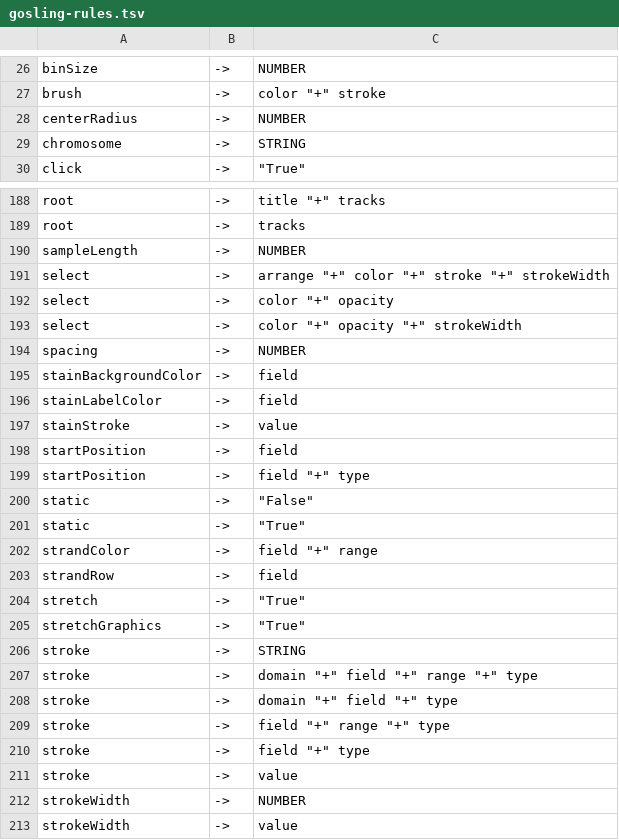
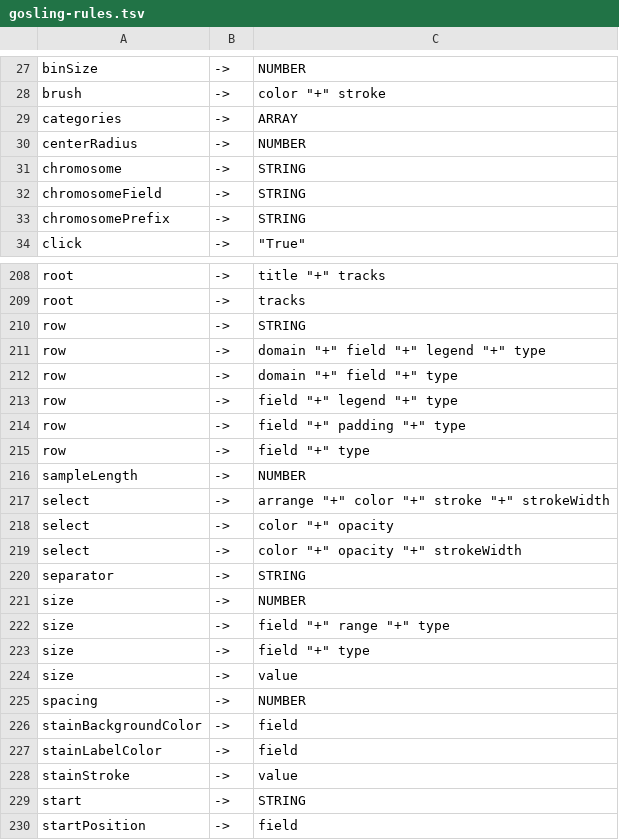
Before and after one commit to huyen-nguyen/geranium, a TSV file: cfg/gosling-rules.tsv, drawn as a sheet; only a part is shown, gaps mark what is left out; the shorter side is filled out with more unchanged rows; the diff covers the shown part only.

Commit message:
Last one with IGNORE LIST

```diff
--- a/cfg/gosling-rules.tsv
+++ b/cfg/gosling-rules.tsv
@@ -27,4 +28,7 @@ binSize	->	NUMBER
 brush	->	"color ""+"" stroke"
+categories	->	ARRAY
 centerRadius	->	NUMBER
 chromosome	->	STRING
+chromosomeField	->	STRING
+chromosomePrefix	->	STRING
 click	->	"""True"""
@@ -189,2 +209,8 @@ root	->	"title ""+"" tracks"
 root	->	tracks
+row	->	STRING
+row	->	"domain ""+"" field ""+"" legend ""+"" type"
+row	->	"domain ""+"" field ""+"" type"
+row	->	"field ""+"" legend ""+"" type"
+row	->	"field ""+"" padding ""+"" type"
+row	->	"field ""+"" type"
 sampleLength	->	NUMBER
@@ -193,2 +219,7 @@ select	->	"color ""+"" opacity"
 select	->	"color ""+"" opacity ""+"" strokeWidth"
+separator	->	STRING
+size	->	NUMBER
+size	->	"field ""+"" range ""+"" type"
+size	->	"field ""+"" type"
+size	->	value
 spacing	->	NUMBER
@@ -197,2 +228,3 @@ stainLabelColor	->	field
 stainStroke	->	value
+start	->	STRING
 startPosition	->	field
```
Also changed, not shown: 23 added rows elsewhere in this file, 2 other files.
